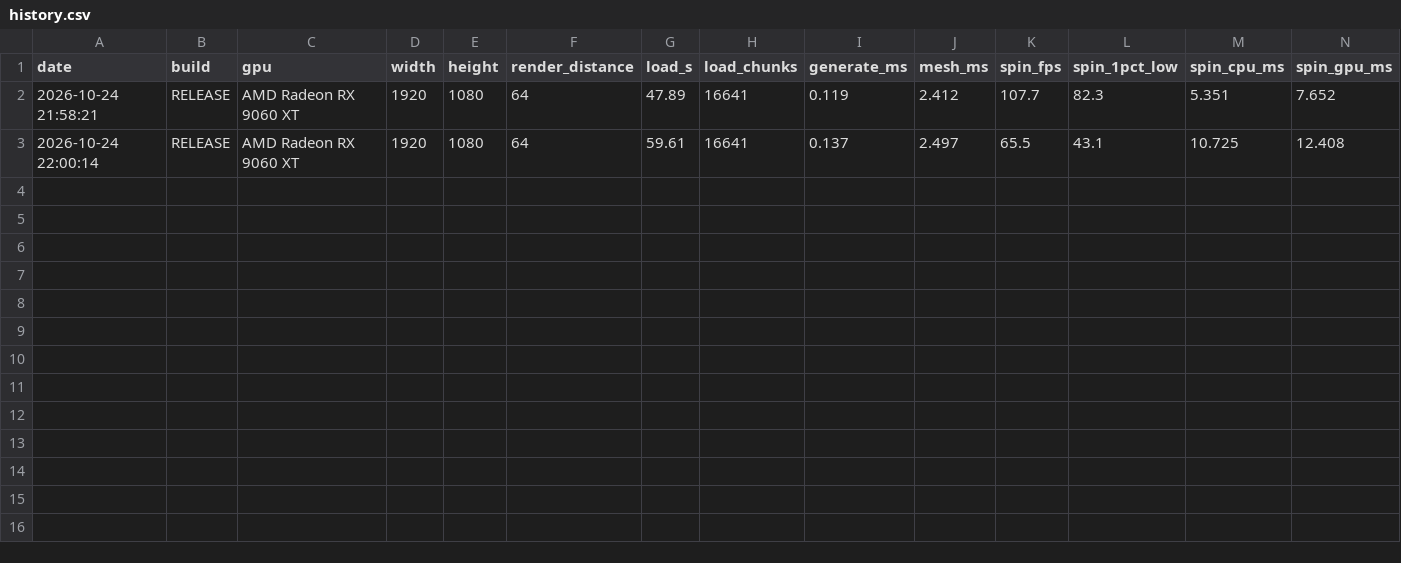
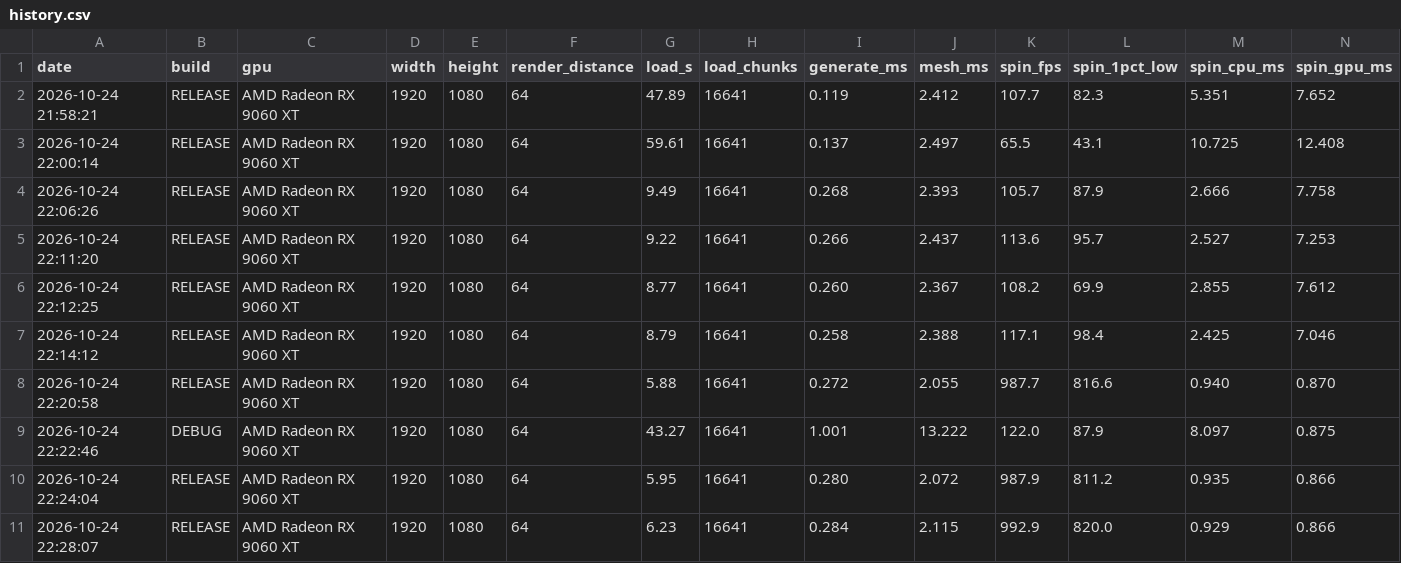
Before and after one commit to allanOwO/OpenGLGame, a CSV file: OpenGlGame1/benchmarks/history.csv, drawn as a sheet; only a part is shown; rows hold the shown columns only; the diff names each change by its address in the sheet, - before the commit and + after, or states it on an @@ line.

Commit message:
merge all the chunks draws, instead of a draw per chunk theres now 1 big draw
Batch all chunk draws into one indirect call, fix per-frame world costs

Render distance 64 benchmark (RX 9060 XT, 1080p)
- Spin: 9.3 ms -> 1.0 ms per frame (108 -> 988 fps)
- Load 16,641 chunks: 47.9 s -> 5.9 s
- Mesh memory: 201 MB -> 147 MB, draw calls ~5,800 -> 1

World
- Sort the load order once per render distance, track progress with a cursor
- Only recompute active/unload when the player changes chunk
- Launch generation jobs up to free workers instead of 1-2 per frame
- Queue dirty chunks for meshing instead of scanning every chunk

Rendering
- ChunkMeshPool: all chunk vertices in one buffer with a free-list allocator
- Shared quad index buffer (AO diagonal now picked by rotating the quad's corners)
- One glMultiDrawElementsIndirect per pass, chunk origin as a per-draw attribute
- Draw chunks front to back, skip shadow sampling outside the shadow map
- Request an OpenGL 4.3 context, load glMultiDrawElementsIndirect by hand
- Chunk no longer owns GL objects

Tools
- GpuTimer class, shadow and main passes timed separately
- Benchmark saves spin/flight screenshots

```diff
--- a/OpenGlGame1/benchmarks/history.csv
+++ b/OpenGlGame1/benchmarks/history.csv
+row 4: 2026-10-24 22:06:26 | RELEASE | AMD Radeon RX 9060 XT | 1920 | 1080 | 64 | 9.49 | 16641 | 0.268 | 2.393 | 105.7 | 87.9 | 2.666 | 7.758
+row 5: 2026-10-24 22:11:20 | RELEASE | AMD Radeon RX 9060 XT | 1920 | 1080 | 64 | 9.22 | 16641 | 0.266 | 2.437 | 113.6 | 95.7 | 2.527 | 7.253
+row 6: 2026-10-24 22:12:25 | RELEASE | AMD Radeon RX 9060 XT | 1920 | 1080 | 64 | 8.77 | 16641 | 0.260 | 2.367 | 108.2 | 69.9 | 2.855 | 7.612
+row 7: 2026-10-24 22:14:12 | RELEASE | AMD Radeon RX 9060 XT | 1920 | 1080 | 64 | 8.79 | 16641 | 0.258 | 2.388 | 117.1 | 98.4 | 2.425 | 7.046
+row 8: 2026-10-24 22:20:58 | RELEASE | AMD Radeon RX 9060 XT | 1920 | 1080 | 64 | 5.88 | 16641 | 0.272 | 2.055 | 987.7 | 816.6 | 0.940 | 0.870
+row 9: 2026-10-24 22:22:46 | DEBUG | AMD Radeon RX 9060 XT | 1920 | 1080 | 64 | 43.27 | 16641 | 1.001 | 13.222 | 122.0 | 87.9 | 8.097 | 0.875
+row 10: 2026-10-24 22:24:04 | RELEASE | AMD Radeon RX 9060 XT | 1920 | 1080 | 64 | 5.95 | 16641 | 0.280 | 2.072 | 987.9 | 811.2 | 0.935 | 0.866
+row 11: 2026-10-24 22:28:07 | RELEASE | AMD Radeon RX 9060 XT | 1920 | 1080 | 64 | 6.23 | 16641 | 0.284 | 2.115 | 992.9 | 820.0 | 0.929 | 0.866
```
Also changed, not shown: 35 other files.
